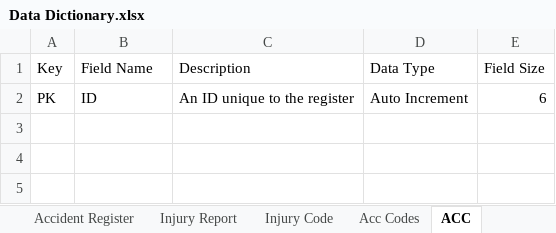
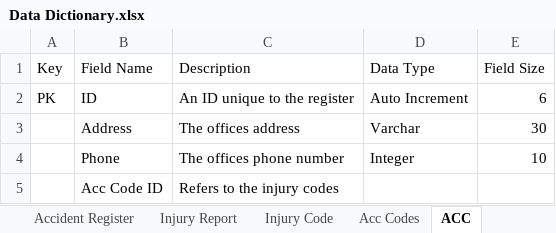
Before and after one commit to leggant/DB2-Design-Assignment, an Excel workbook: Data Dictionary.xlsx, sheet ACC, drawn as a sheet; values as stored, in another font and other column widths than the file's, no borders; the diff names each change by its address in the sheet, - before the commit and + after, or states it on an @@ line.

Commit message:
Updated data dictionary acc table

```diff
--- a/Data Dictionary.xlsx (sheet ACC)
+++ b/Data Dictionary.xlsx (sheet ACC)
+row 3:  | Address | The offices address | Varchar | 30
+row 4:  | Phone | The offices phone number | Integer | 10
+row 5:  | Acc Code ID | Refers to the injury codes
```
